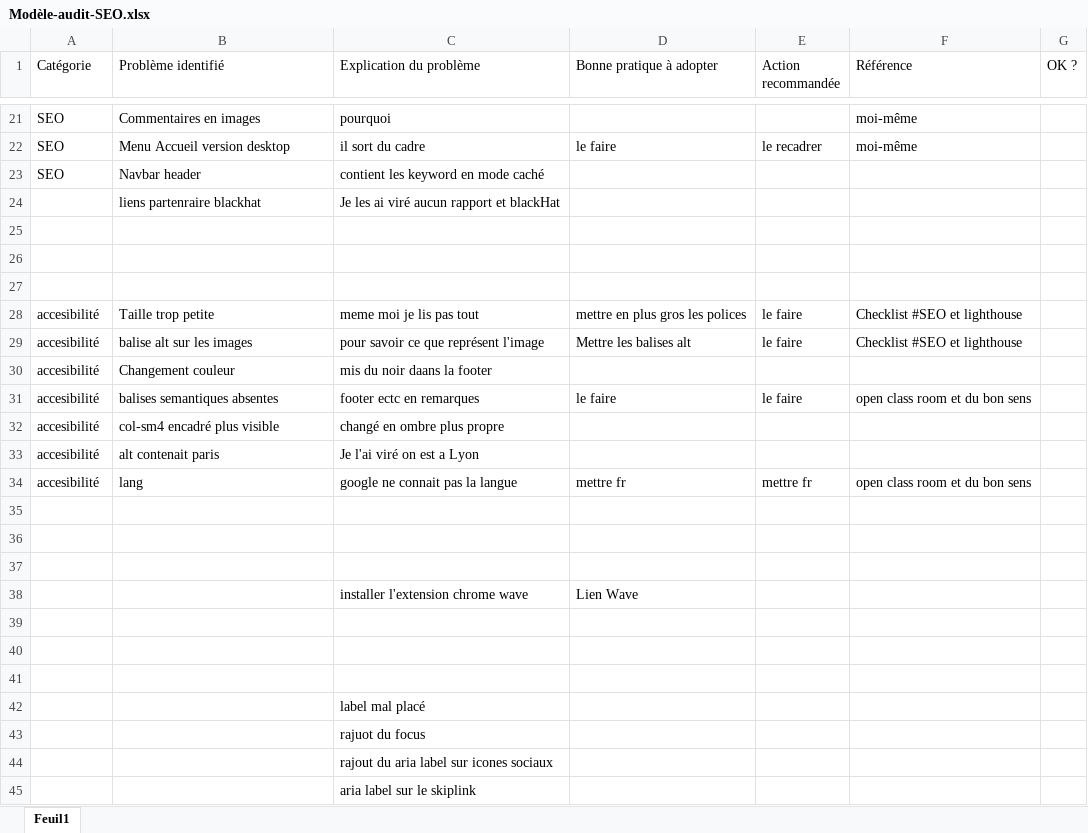
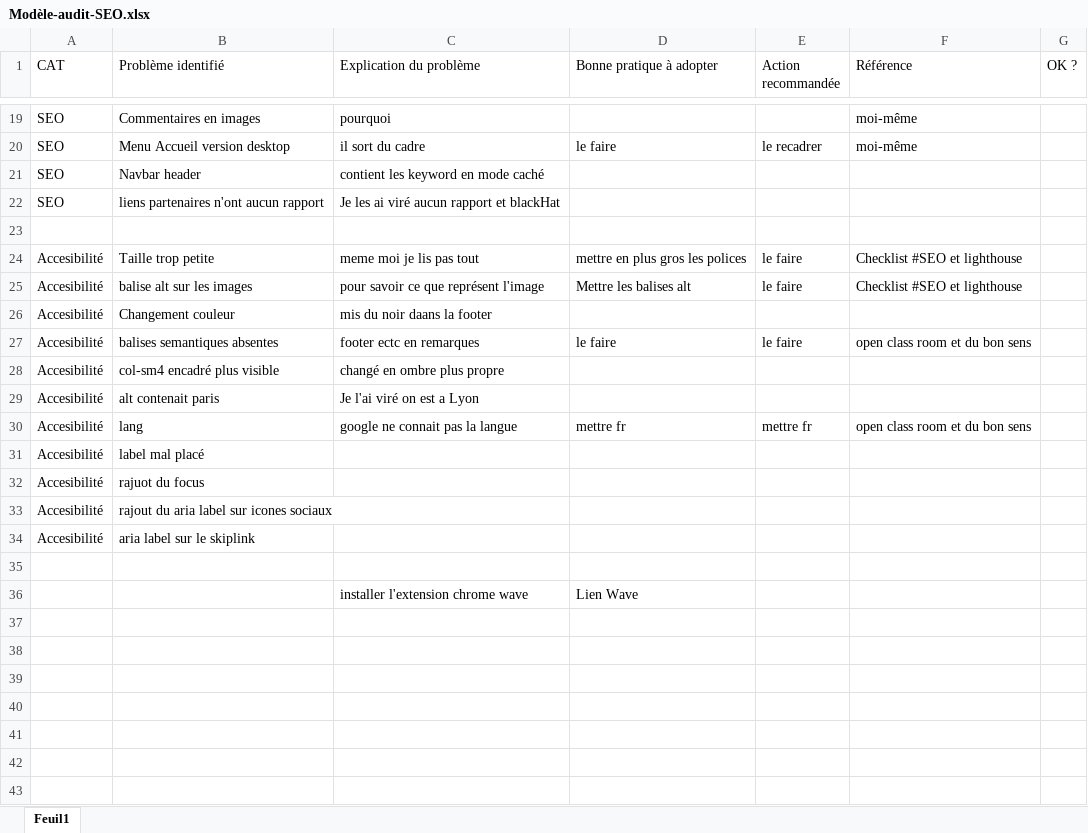
Before and after one commit to FredericGuilet/P4Guillet_Frederic25072021, an Excel workbook: Modèle-audit-SEO.xlsx, sheet Feuil1, drawn as a sheet; only a part is shown, gaps mark what is left out; values as stored, in another font and other column widths than the file's, no cell formats; charts and pictures and table styles not drawn; removed rows and columns are numbered as before the commit, all else as after; the diff covers the shown part only; the diff names each change by its address in the sheet, - before the commit and + after, or states it on an @@ line.

```diff
--- a/Modèle-audit-SEO.xlsx (sheet Feuil1)
+++ b/Modèle-audit-SEO.xlsx (sheet Feuil1)
-A1: Catégorie
+A1: CAT
-A22 (CAT): (empty)
+A22 (CAT): SEO
-B22 (Problème identifié): liens partenraire blackhat
+B22 (Problème identifié): liens partenaires n'ont aucun rapport
-row 26: (empty)
-row 27: (empty)
-A24:A30 (CAT): accesibilité
+A24:A30 (CAT): Accesibilité
-row 31: (empty)
+row 31: Accesibilité | label mal placé
-row 32: (empty)
+row 32: Accesibilité | rajuot du focus
+row 33: Accesibilité | rajout du aria label sur icones sociaux
+row 34: Accesibilité | aria label sur le skiplink
-row 39: (empty)
-row 40: (empty)
-row 41: (empty)
-row 42:  |  | label mal placé
-row 43:  |  | rajuot du focus
-row 44:  |  | rajout du aria label sur icones sociaux
-row 45:  |  | aria label sur le skiplink
```
Also changed, not shown: 3 added rows, 5 removed rows and 10 edited cells elsewhere in this sheet, cell formats, charts or pictures.
